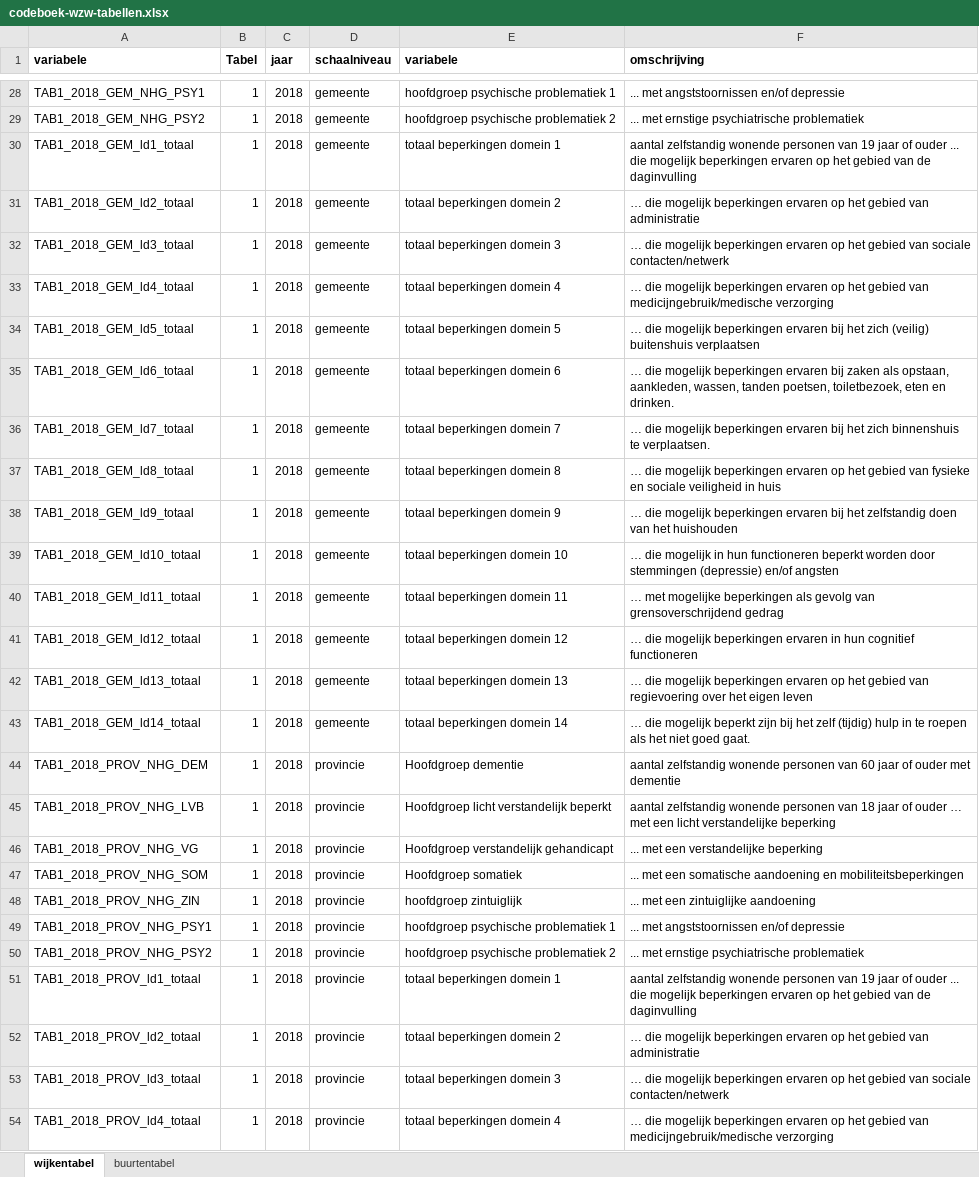
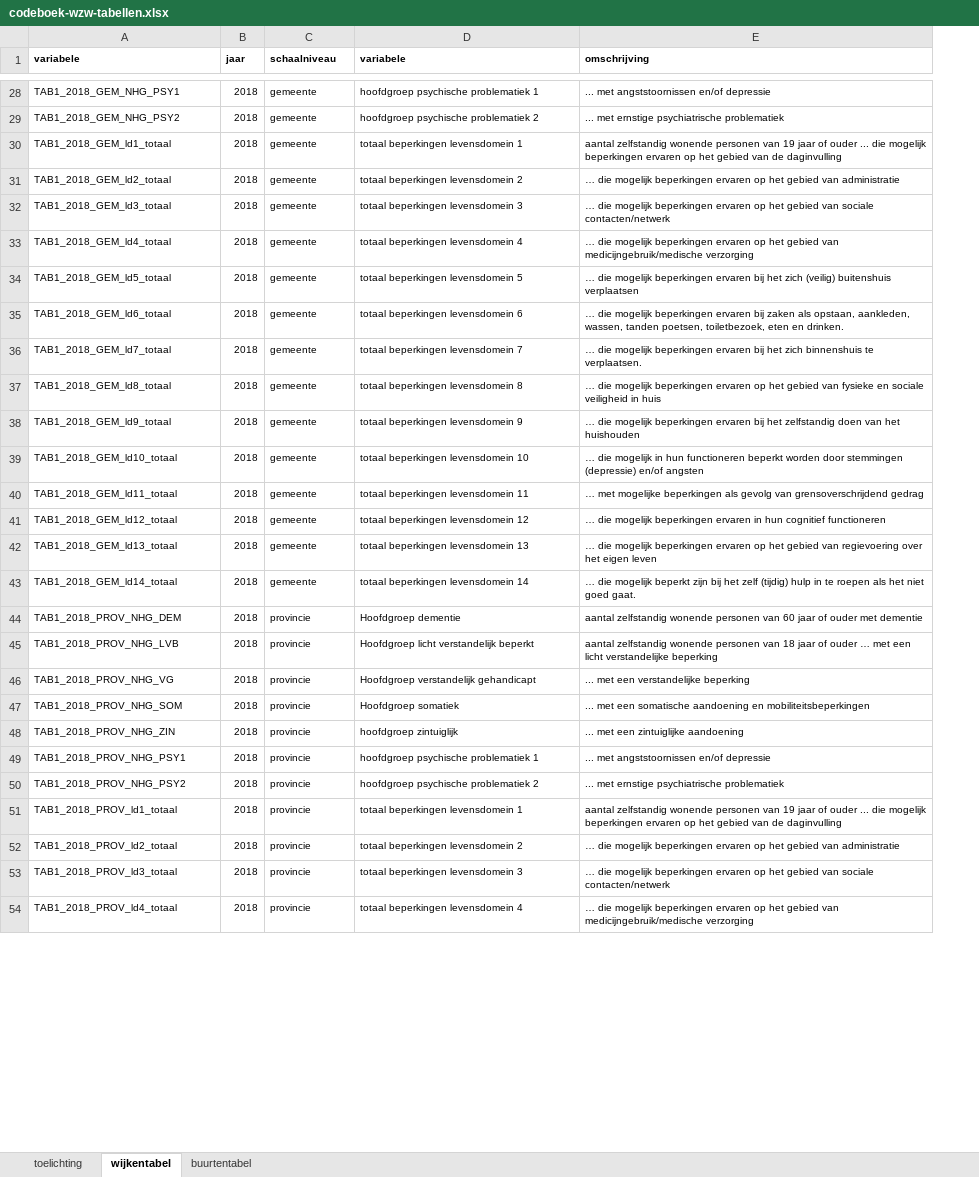
Before and after one commit to mapgallery/woonzorgwijzer, an Excel workbook: media/files/codeboek-wzw-tabellen.xlsx, sheet wijkentabel, drawn as a sheet; only a part is shown, gaps mark what is left out; values as stored, in another font and other column widths than the file's, no borders; removed rows and columns are numbered as before the commit, all else as after; the diff covers the shown part only; the diff names each change by its address in the sheet, - before the commit and + after, or states it on an @@ line.

```diff
--- a/media/files/codeboek-wzw-tabellen.xlsx (sheet wijkentabel)
+++ b/media/files/codeboek-wzw-tabellen.xlsx (sheet wijkentabel)
+sheet tab: toelichting
-column B (Tabel), rows 28-54: all 1
@@ A1:A54 text size: smaller @@
@@ B1:E54 text size: smaller @@
-D30 (variabele): totaal beperkingen domein 1
+D30 (variabele): totaal beperkingen levensdomein 1
-D31 (variabele): totaal beperkingen domein 2
+D31 (variabele): totaal beperkingen levensdomein 2
-D32 (variabele): totaal beperkingen domein 3
+D32 (variabele): totaal beperkingen levensdomein 3
-D33 (variabele): totaal beperkingen domein 4
+D33 (variabele): totaal beperkingen levensdomein 4
-D34 (variabele): totaal beperkingen domein 5
+D34 (variabele): totaal beperkingen levensdomein 5
-D35 (variabele): totaal beperkingen domein 6
+D35 (variabele): totaal beperkingen levensdomein 6
-D36 (variabele): totaal beperkingen domein 7
+D36 (variabele): totaal beperkingen levensdomein 7
-D37 (variabele): totaal beperkingen domein 8
+D37 (variabele): totaal beperkingen levensdomein 8
-D38 (variabele): totaal beperkingen domein 9
+D38 (variabele): totaal beperkingen levensdomein 9
-D39 (variabele): totaal beperkingen domein 10
+D39 (variabele): totaal beperkingen levensdomein 10
-D40 (variabele): totaal beperkingen domein 11
+D40 (variabele): totaal beperkingen levensdomein 11
-D41 (variabele): totaal beperkingen domein 12
+D41 (variabele): totaal beperkingen levensdomein 12
-D42 (variabele): totaal beperkingen domein 13
+D42 (variabele): totaal beperkingen levensdomein 13
-D43 (variabele): totaal beperkingen domein 14
+D43 (variabele): totaal beperkingen levensdomein 14
-D51 (variabele): totaal beperkingen domein 1
+D51 (variabele): totaal beperkingen levensdomein 1
-D52 (variabele): totaal beperkingen domein 2
+D52 (variabele): totaal beperkingen levensdomein 2
-D53 (variabele): totaal beperkingen domein 3
+D53 (variabele): totaal beperkingen levensdomein 3
-D54 (variabele): totaal beperkingen domein 4
+D54 (variabele): totaal beperkingen levensdomein 4
```
Also changed, not shown: 318 edited cells and cell formats elsewhere in this sheet, sheet buurtentabel, charts or pictures.
